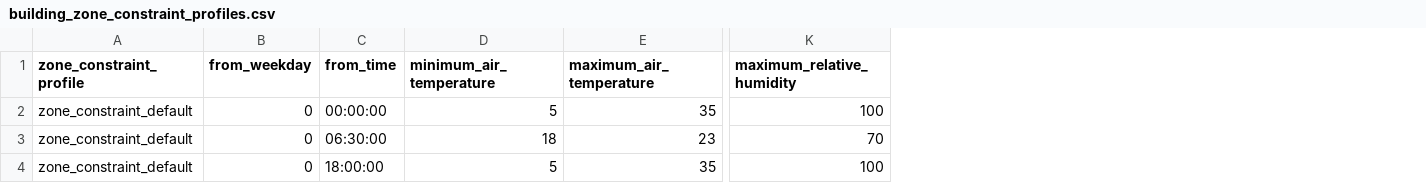
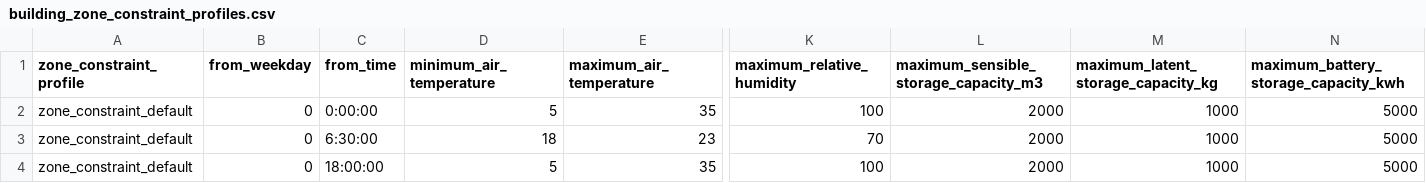
Before and after one commit to mesmo-dev/cobmo, a CSV file: data/building_zone_constraint_profiles.csv, drawn as a sheet; only a part is shown, gaps mark what is left out; the diff names each change by its address in the sheet, - before the commit and + after, or states it on an @@ line.

Commit message:
Define Storage constraints
- add constraints for storage in the building_zone_constraint_profiles
- building.py: define max and min storage constraints in the
- controller.py: initialize all storage types at 0
- updated the schema

```diff
--- a/data/building_zone_constraint_profiles.csv
+++ b/data/building_zone_constraint_profiles.csv
+column L, rows 1-4: maximum_sensible_storage_capacity_m3 | 2000 | 2000 | 2000
+column M, rows 1-4: maximum_latent_storage_capacity_kg | 1000 | 1000 | 1000
+column N, rows 1-4: maximum_battery_storage_capacity_kwh | 5000 | 5000 | 5000
-C2 (from_time): 00:00:00
+C2 (from_time): 0:00:00
-C3 (from_time): 06:30:00
+C3 (from_time): 6:30:00
```
Also changed, not shown: data/building_storage_types.csv, 4 other files.
